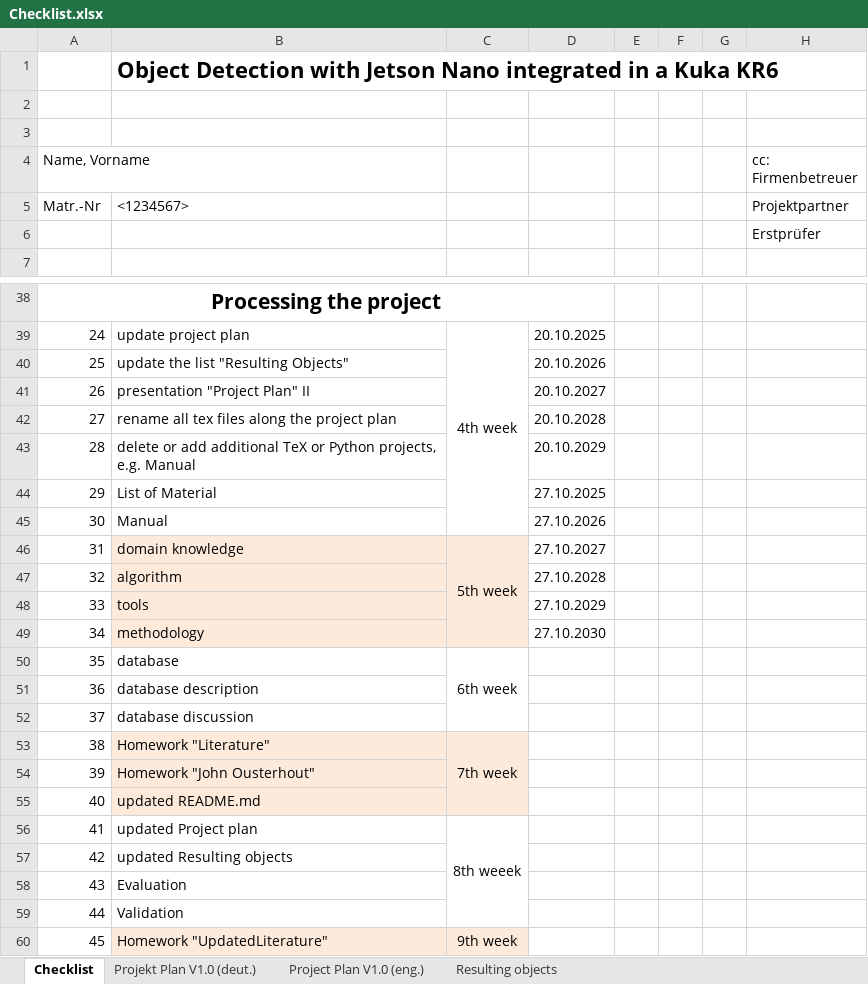
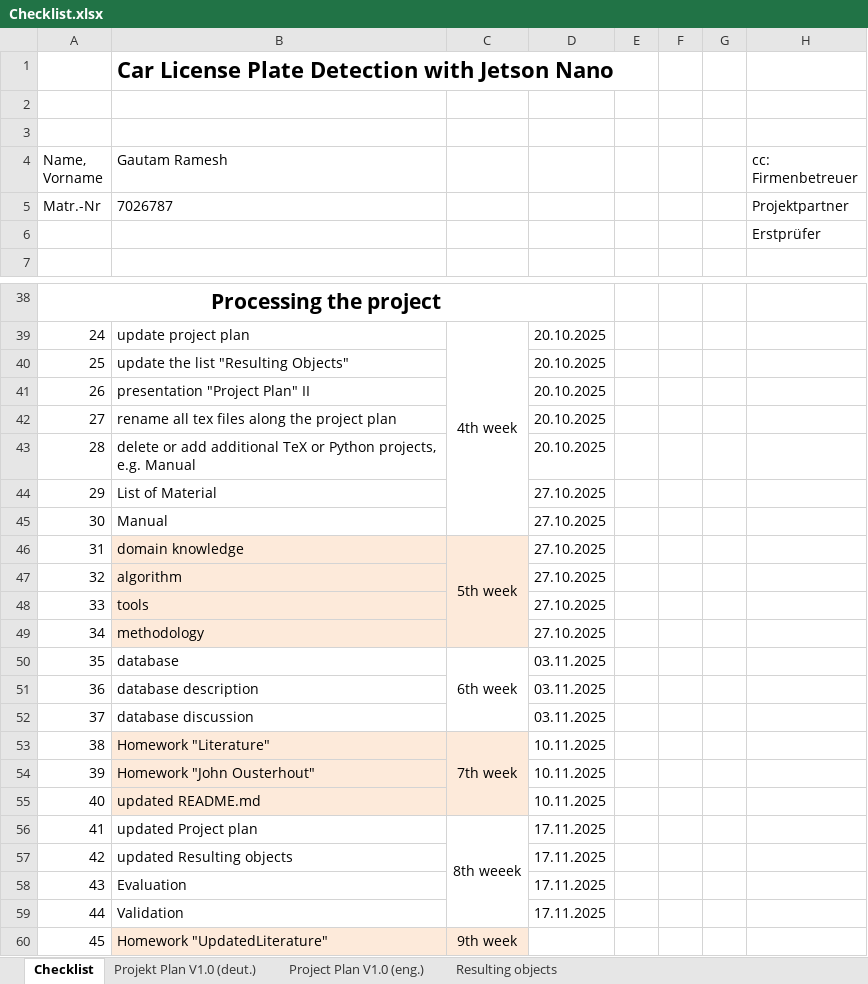
Before and after one commit to ssid1998/jetson-license-plate-entry-exit-system, an Excel workbook: ProjectManagement/Checklist.xlsx, sheet Checklist, drawn as a sheet; only a part is shown, gaps mark what is left out; values as stored, in another font and other column widths than the file's, no borders; the diff names each change by its address in the sheet, - before the commit and + after, or states it on an @@ line.

```diff
--- a/ProjectManagement/Checklist.xlsx (sheet Checklist)
+++ b/ProjectManagement/Checklist.xlsx (sheet Checklist)
-B1 (Gautam Ramesh): Object Detection with Jetson Nano integrated in a Kuka KR6
+B1 (Gautam Ramesh): Car License Plate Detection with Jetson Nano
-B4: (empty)
+B4: Gautam Ramesh
-B5 (Gautam Ramesh): <1234567>
+B5 (Gautam Ramesh): 7026787
-D40: 20.10.2026
+D40: 20.10.2025
-D41: 20.10.2027
+D41: 20.10.2025
-D42: 20.10.2028
+D42: 20.10.2025
-D43: 20.10.2029
+D43: 20.10.2025
-D45: 27.10.2026
+D45: 27.10.2025
-D46: 27.10.2027
+D46: 27.10.2025
-D47: 27.10.2028
+D47: 27.10.2025
-D48: 27.10.2029
+D48: 27.10.2025
-D49: 27.10.2030
+D49: 27.10.2025
-D50:D52: (empty)
+D50:D52: 03.11.2025
-D53:D55: (empty)
+D53:D55: 10.11.2025
-D56:D59: (empty)
+D56:D59: 17.11.2025
```
Also changed, not shown: sheet Projekt Plan V1.0 (deut.), sheet Project Plan V1.0 (eng.), sheet Resulting objects, charts or pictures, ProjectManagement/EvaluationHWAndProject.xlsx.
